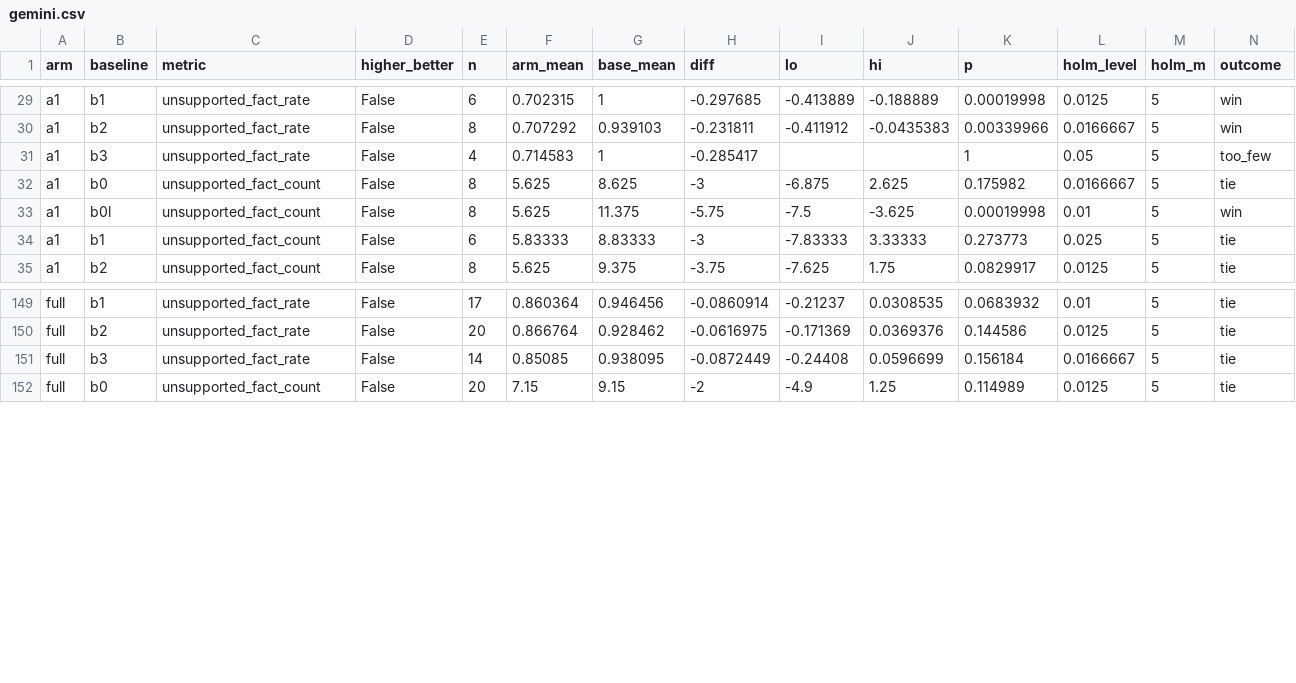
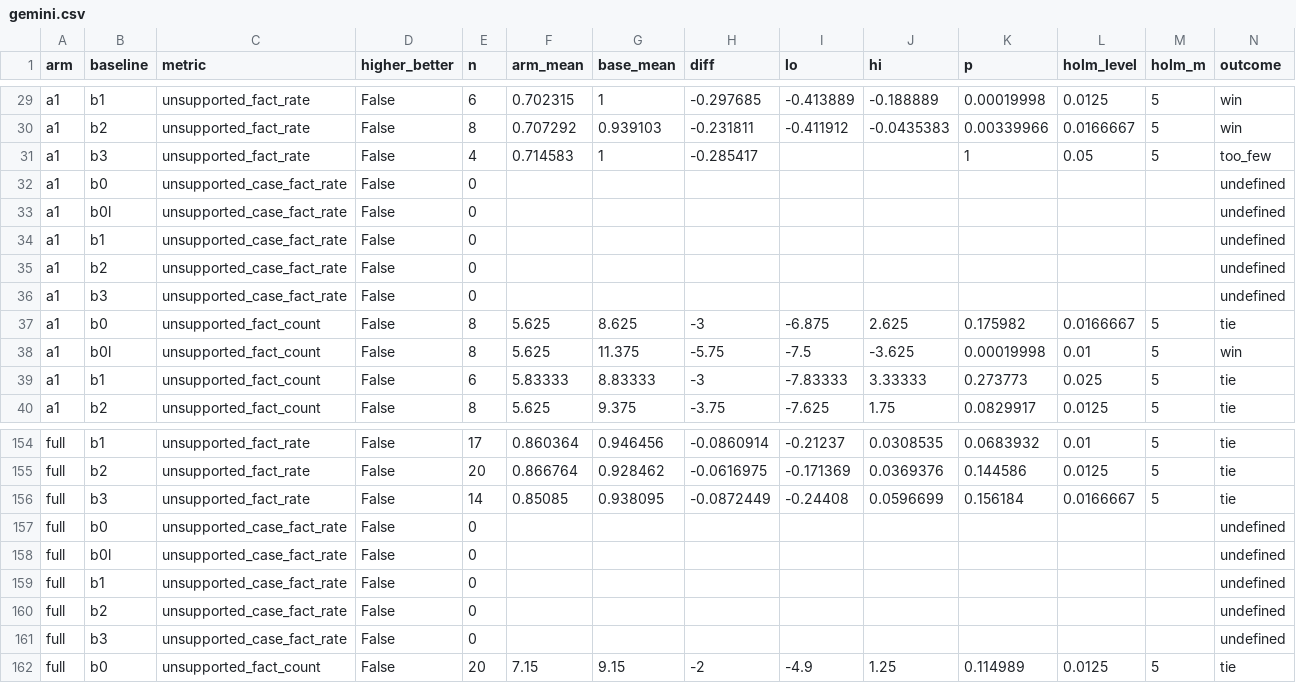
Before and after one commit to vishakkashyapk30/lma-group-project, a CSV file: docs/results/wlt/gemini.csv, drawn as a sheet; only a part is shown, gaps mark what is left out.

Commit message:
Win/loss/tie tables rerun on main with M6a beside M6 on every family
docs/report/tools/win_loss_tie.py on the families of regen.sh, now that the scorer output carries unsupported_case_fact_rate and n_case_fact: the M6a comparisons are added (231 Sarvam, 132 OpenAI, 10 in block A, 4 v1) and no earlier outcome changes; no arm beats every baseline in any family, as before. The two families from Shravani's runs have no baselines and are skipped, as before. test_m6a_beside_m6.py now runs instead of skipping; its only failures are the two cells declared in pre-registration D5.

```diff
--- a/docs/results/wlt/gemini.csv
+++ b/docs/results/wlt/gemini.csv
@@ -31,2 +31,7 @@ a1,b2,unsupported_fact_rate,False,8,0.707292,0.939103,-0.231811,-0.411912,-0.043
 a1,b3,unsupported_fact_rate,False,4,0.714583,1,-0.285417,,,1,0.05,5,too_few
+a1,b0,unsupported_case_fact_rate,False,0,,,,,,,,,undefined
+a1,b0l,unsupported_case_fact_rate,False,0,,,,,,,,,undefined
+a1,b1,unsupported_case_fact_rate,False,0,,,,,,,,,undefined
+a1,b2,unsupported_case_fact_rate,False,0,,,,,,,,,undefined
+a1,b3,unsupported_case_fact_rate,False,0,,,,,,,,,undefined
 a1,b0,unsupported_fact_count,False,8,5.625,8.625,-3,-6.875,2.625,0.175982,0.0166667,5,tie
@@ -151,2 +156,7 @@ full,b2,unsupported_fact_rate,False,20,0.866764,0.928462,-0.0616975,-0.171369,0.
 full,b3,unsupported_fact_rate,False,14,0.85085,0.938095,-0.0872449,-0.24408,0.0596699,0.156184,0.0166667,5,tie
+full,b0,unsupported_case_fact_rate,False,0,,,,,,,,,undefined
+full,b0l,unsupported_case_fact_rate,False,0,,,,,,,,,undefined
+full,b1,unsupported_case_fact_rate,False,0,,,,,,,,,undefined
+full,b2,unsupported_case_fact_rate,False,0,,,,,,,,,undefined
+full,b3,unsupported_case_fact_rate,False,0,,,,,,,,,undefined
 full,b0,unsupported_fact_count,False,20,7.15,9.15,-2,-4.9,1.25,0.114989,0.0125,5,tie
```
Also changed, not shown: docs/results/wlt/v1.csv, 6 other files.
